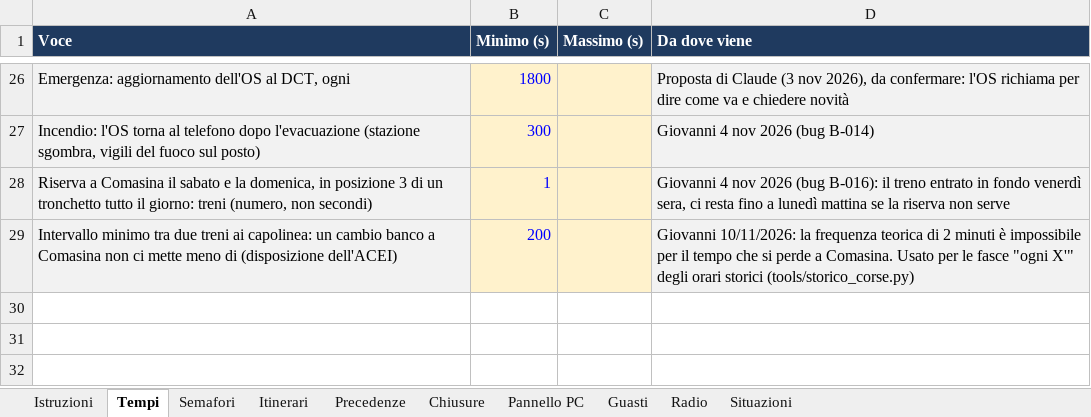
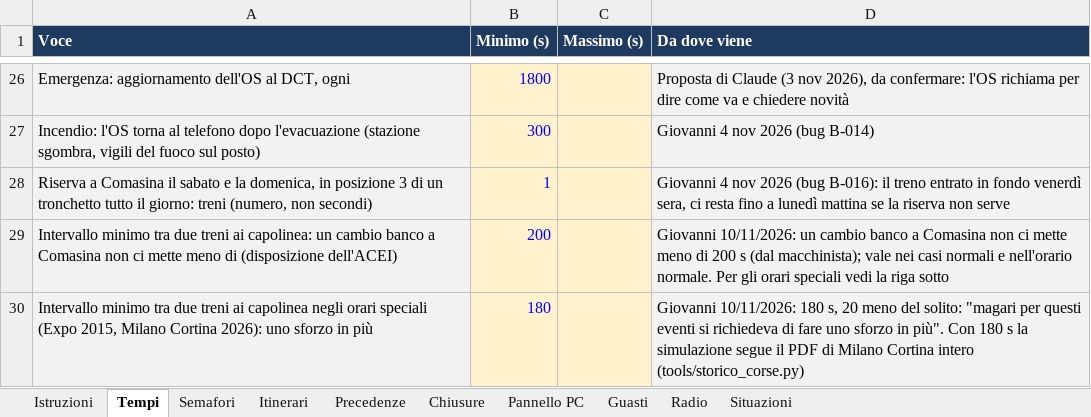
Before and after one commit to Frafire/milano-transit-live, an Excel workbook: data/Regole_interlocking_M3.xlsx, sheet Tempi, drawn as a sheet; only a part is shown, gaps mark what is left out; values as stored, in another font and other column widths than the file's, no borders; the diff names each change by its address in the sheet, - before the commit and + after, or states it on an @@ line.

```diff
--- a/data/Regole_interlocking_M3.xlsx (sheet Tempi)
+++ b/data/Regole_interlocking_M3.xlsx (sheet Tempi)
-D29 (Da dove viene): Giovanni 10/11/2026: la frequenza teorica di 2 minuti è impossibile per il tempo che si perde a Comasina. Usato per le fasce "ogni X'" degli orari storici (tools/storico_corse.py)
+D29 (Da dove viene): Giovanni 10/11/2026: un cambio banco a Comasina non ci mette meno di 200 s (dal macchinista); vale nei casi normali e nell'orario normale. Per gli orari speciali vedi la riga sotto
+row 30: Intervallo minimo tra due treni ai capolinea negli orari speciali (Expo 2015, Milano Cortina 2026): uno sforzo in più | 180 |  | Giovanni 10/11/2026: 180 s, 20 meno del solito: "magari per questi eventi si richiedeva di fare uno sforzo in più". Con 180 s la simulazione segue il PDF di Milano Cortina intero (tools/storico_corse.py)
```
Also changed, not shown: data/storico/m3_expo2015_orari.xlsx, 9 other files.
